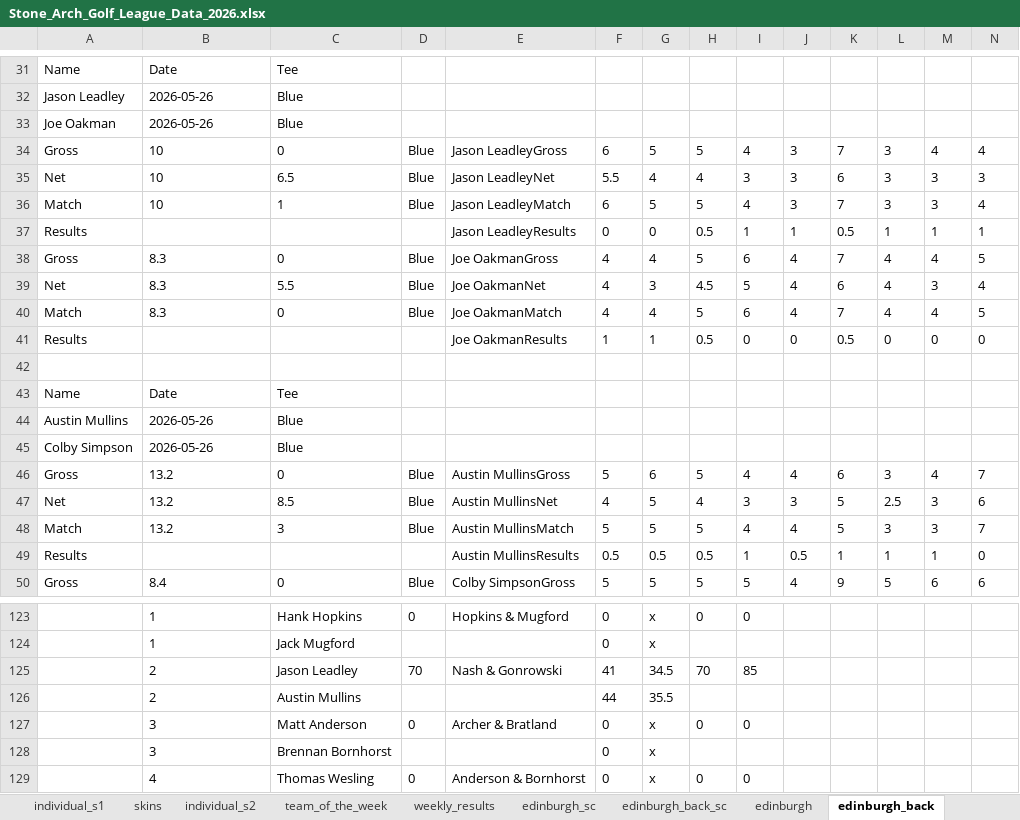
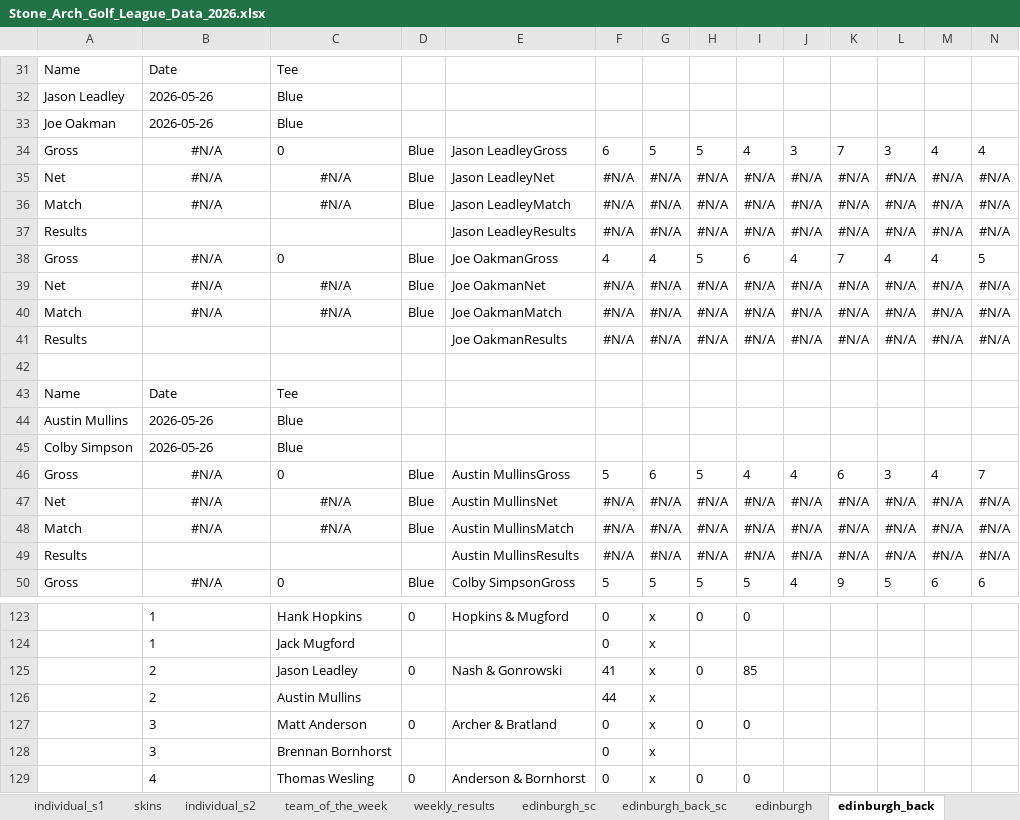
Before and after one commit to hankhopkins/sagl, an Excel workbook: data/Stone_Arch_Golf_League_Data_2026.xlsx, sheet edinburgh_back, drawn as a sheet; only a part is shown, gaps mark what is left out; values as stored, in another font and other column widths than the file's, no borders; removed rows and columns are numbered as before the commit, all else as after; rows hold the shown columns only; the diff covers the shown part only; the diff names each change by its address in the sheet, - before the commit and + after, or states it on an @@ line.

```diff
--- a/data/Stone_Arch_Golf_League_Data_2026.xlsx (sheet edinburgh_back)
+++ b/data/Stone_Arch_Golf_League_Data_2026.xlsx (sheet edinburgh_back)
-B34: 10
+B34: #N/A
-B34 alignment: left
+B34 alignment: center
-row 35: Net | 10 | 6.5 | Blue | Jason LeadleyNet | 5.5 | 4 | 4 | 3 | 3 | 6 | 3 | 3 | 3
-row 36: Match | 10 | 1 | Blue | Jason LeadleyMatch | 6 | 5 | 5 | 4 | 3 | 7 | 3 | 3 | 4
-row 37: Results |  |  |  | Jason LeadleyResults | 0 | 0 | 0.5 | 1 | 1 | 0.5 | 1 | 1 | 1
+row 35: Net | #N/A | #N/A | Blue | Jason LeadleyNet | #N/A | #N/A | #N/A | #N/A | #N/A | #N/A | #N/A | #N/A | #N/A
+row 36: Match | #N/A | #N/A | Blue | Jason LeadleyMatch | #N/A | #N/A | #N/A | #N/A | #N/A | #N/A | #N/A | #N/A | #N/A
+row 37: Results |  |  |  | Jason LeadleyResults | #N/A | #N/A | #N/A | #N/A | #N/A | #N/A | #N/A | #N/A | #N/A
-B38: 8.3
+B38: #N/A
-B38 alignment: left
+B38 alignment: center
-row 39: Net | 8.3 | 5.5 | Blue | Joe OakmanNet | 4 | 3 | 4.5 | 5 | 4 | 6 | 4 | 3 | 4
-row 40: Match | 8.3 | 0 | Blue | Joe OakmanMatch | 4 | 4 | 5 | 6 | 4 | 7 | 4 | 4 | 5
-row 41: Results |  |  |  | Joe OakmanResults | 1 | 1 | 0.5 | 0 | 0 | 0.5 | 0 | 0 | 0
+row 39: Net | #N/A | #N/A | Blue | Joe OakmanNet | #N/A | #N/A | #N/A | #N/A | #N/A | #N/A | #N/A | #N/A | #N/A
+row 40: Match | #N/A | #N/A | Blue | Joe OakmanMatch | #N/A | #N/A | #N/A | #N/A | #N/A | #N/A | #N/A | #N/A | #N/A
+row 41: Results |  |  |  | Joe OakmanResults | #N/A | #N/A | #N/A | #N/A | #N/A | #N/A | #N/A | #N/A | #N/A
-B46: 13.2
+B46: #N/A
-B46 alignment: left
+B46 alignment: center
-row 47: Net | 13.2 | 8.5 | Blue | Austin MullinsNet | 4 | 5 | 4 | 3 | 3 | 5 | 2.5 | 3 | 6
-row 48: Match | 13.2 | 3 | Blue | Austin MullinsMatch | 5 | 5 | 5 | 4 | 4 | 5 | 3 | 3 | 7
-row 49: Results |  |  |  | Austin MullinsResults | 0.5 | 0.5 | 0.5 | 1 | 0.5 | 1 | 1 | 1 | 0
+row 47: Net | #N/A | #N/A | Blue | Austin MullinsNet | #N/A | #N/A | #N/A | #N/A | #N/A | #N/A | #N/A | #N/A | #N/A
+row 48: Match | #N/A | #N/A | Blue | Austin MullinsMatch | #N/A | #N/A | #N/A | #N/A | #N/A | #N/A | #N/A | #N/A | #N/A
+row 49: Results |  |  |  | Austin MullinsResults | #N/A | #N/A | #N/A | #N/A | #N/A | #N/A | #N/A | #N/A | #N/A
-B50: 8.4
+B50: #N/A
-B50 alignment: left
+B50 alignment: center
-D125: 70
+D125: 0
-G125: 34.5
+G125: x
-H125: 70
+H125: 0
-G126: 35.5
+G126: x
```
Also changed, not shown: 3 added rows, 3 removed rows, 28 edited cells and cell formats elsewhere in this sheet, sheet handicap_log, sheet pio_creek_back_sc, sheet gross_back_sc, sheet edinburgh, sheet keller_sc, sheet edinburgh_sc, 22 more sheets, other sheet tabs, 1 other file.
